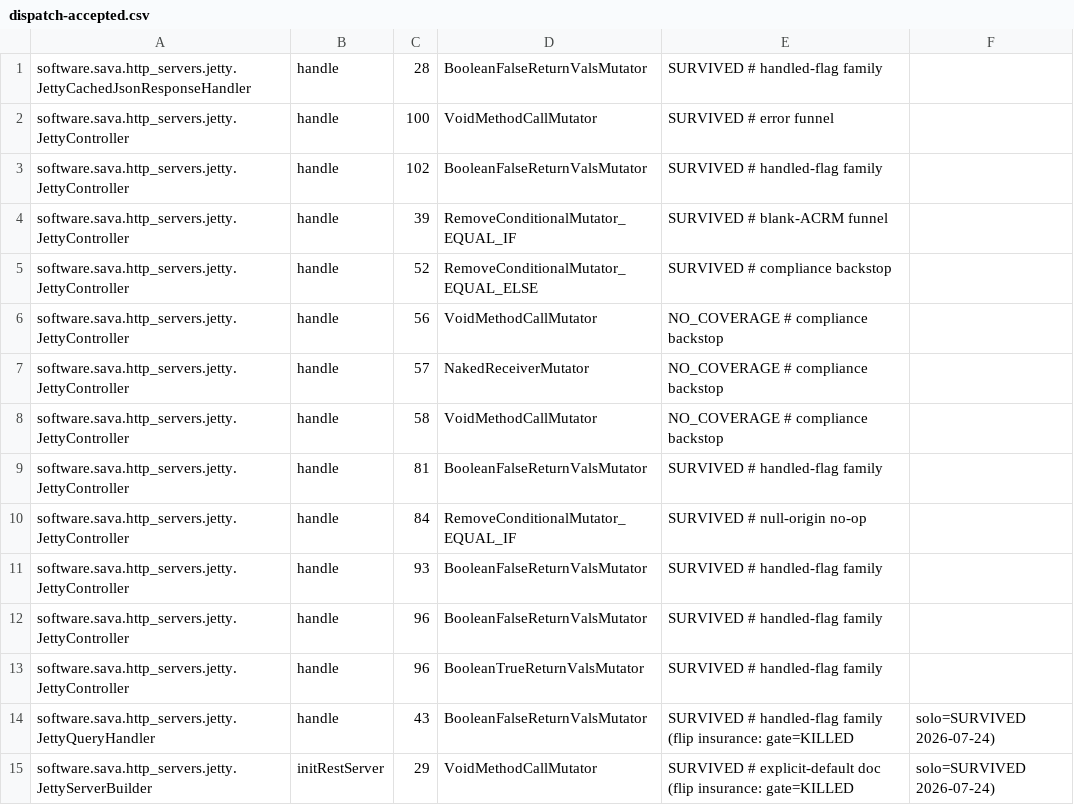
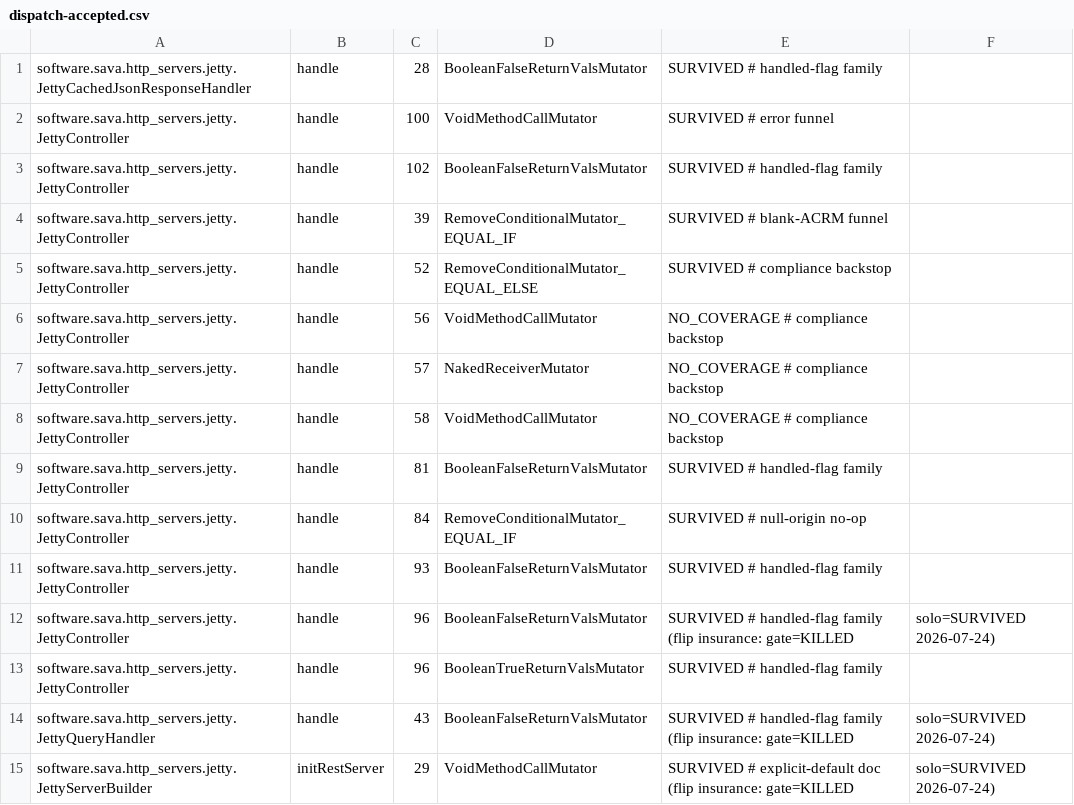
Before and after one commit to sava-software/http-servers, a CSV file: http-servers-jetty/config/pitest/dispatch-accepted.csv, drawn as a sheet.

Commit message:
docs(pitest): update mutation testing notes and accepted labels
- Added detailed labels for newly insured flips in Jetty and Sava suites.
- Standardized and clarified labeling rules for sibling mutants to avoid collisions.
- Updated mutation testing baselines to reflect results from the 2026-07-24 pre-release check.

```diff
--- a/http-servers-jetty/config/pitest/dispatch-accepted.csv
+++ b/http-servers-jetty/config/pitest/dispatch-accepted.csv
@@ -11,3 +11,3 @@ software.sava.http_servers.jetty.JettyController,handle,84,RemoveConditionalMuta
 software.sava.http_servers.jetty.JettyController,handle,93,BooleanFalseReturnValsMutator,SURVIVED # handled-flag family
-software.sava.http_servers.jetty.JettyController,handle,96,BooleanFalseReturnValsMutator,SURVIVED # handled-flag family
+software.sava.http_servers.jetty.JettyController,handle,96,BooleanFalseReturnValsMutator,SURVIVED # handled-flag family (flip insurance: gate=KILLED, solo=SURVIVED 2026-07-24)
 software.sava.http_servers.jetty.JettyController,handle,96,BooleanTrueReturnValsMutator,SURVIVED # handled-flag family
```
Also changed, not shown: http-servers-sava/config/pitest/handlers-accepted.csv, http-servers-sava/config/pitest/x402-accepted.csv, 2 other files.
